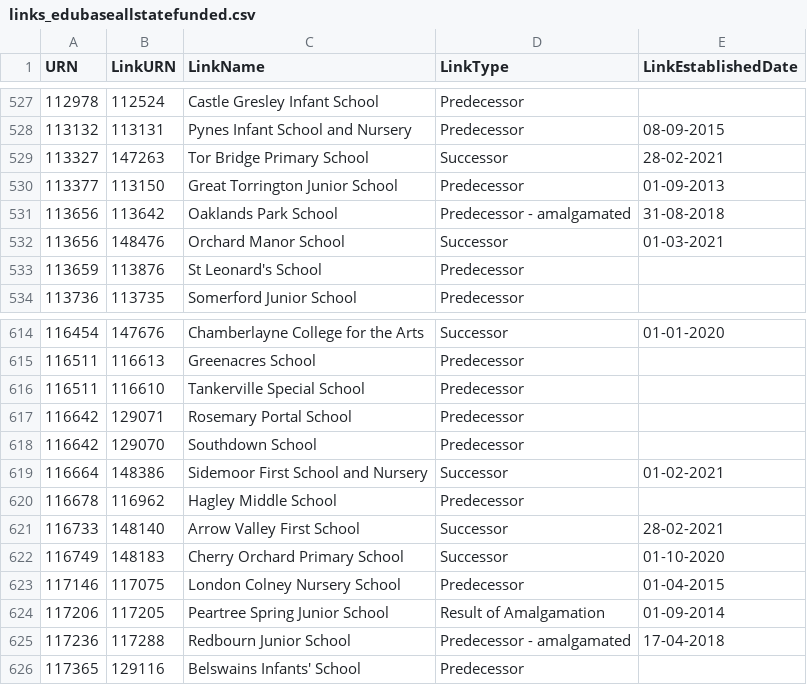
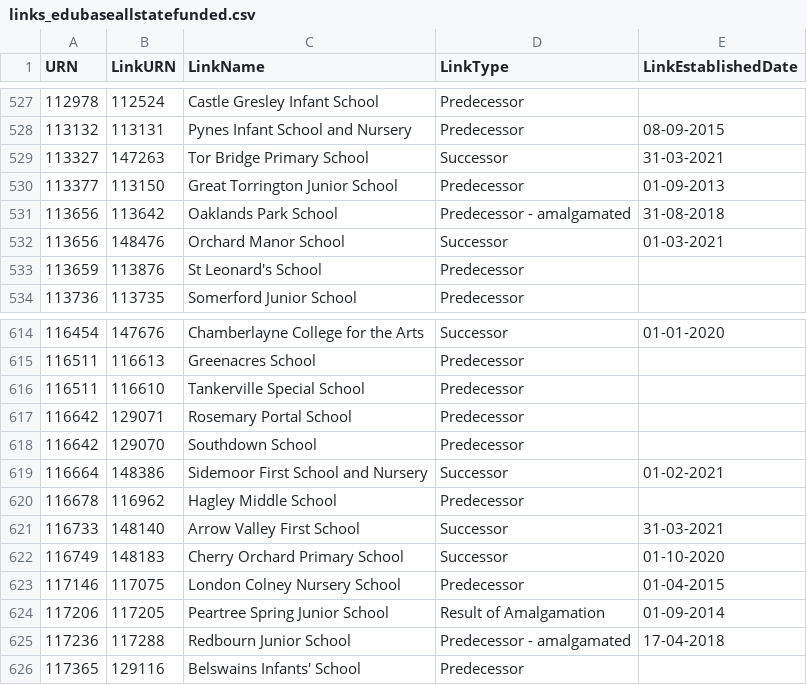
Before and after one commit to aircury/public-uk-education-data, a CSV file: edubase/state-funded/links_edubaseallstatefunded.csv, drawn as a sheet; only a part is shown, gaps mark what is left out.

Commit message:
[Cron] Updated Edubase

```diff
--- a/edubase/state-funded/links_edubaseallstatefunded.csv
+++ b/edubase/state-funded/links_edubaseallstatefunded.csv
@@ -528,3 +528,3 @@
 113132,113131,"Pynes Infant School and Nursery","Predecessor","08-09-2015"
-113327,147263,"Tor Bridge Primary School","Successor","28-02-2021"
+113327,147263,"Tor Bridge Primary School","Successor","31-03-2021"
 113377,113150,"Great Torrington Junior School","Predecessor","01-09-2013"
@@ -620,3 +620,3 @@
 116678,116962,"Hagley Middle School","Predecessor",""
-116733,148140,"Arrow Valley First School","Successor","28-02-2021"
+116733,148140,"Arrow Valley First School","Successor","31-03-2021"
 116749,148183,"Cherry Orchard Primary School","Successor","01-10-2020"
```
Also changed, not shown: 6 other files.
